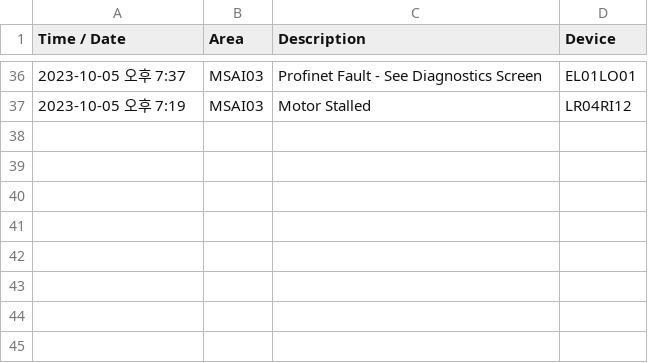
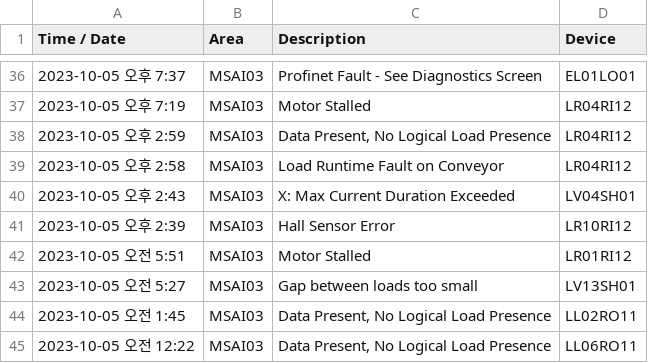
Before and after one commit to shkim89/bupyeong, a CSV file: 20231007_MSAI03.csv (was 20231006_MSAI03.csv), drawn as a sheet; only a part is shown, gaps mark what is left out; the diff names each change by its address in the sheet, - before the commit and + after, or states it on an @@ line.

```diff
--- a/20231006_MSAI03.csv
+++ b/20231007_MSAI03.csv
+row 38: 2023-10-05 오후 2:59 | MSAI03 | Data Present, No Logical Load Presence | LR04RI12
+row 39: 2023-10-05 오후 2:58 | MSAI03 | Load Runtime Fault on Conveyor | LR04RI12
+row 40: 2023-10-05 오후 2:43 | MSAI03 | X: Max Current Duration Exceeded | LV04SH01
+row 41: 2023-10-05 오후 2:39 | MSAI03 | Hall Sensor Error | LR10RI12
+row 42: 2023-10-05 오전 5:51 | MSAI03 | Motor Stalled | LR01RI12
+row 43: 2023-10-05 오전 5:27 | MSAI03 | Gap between loads too small | LV13SH01
+row 44: 2023-10-05 오전 1:45 | MSAI03 | Data Present, No Logical Load Presence | LL02RO11
+row 45: 2023-10-05 오전 12:22 | MSAI03 | Data Present, No Logical Load Presence | LL06RO11
```
Also changed, not shown: 20231007_PC02.csv, 20231007_UL01.csv, 23 other files.
